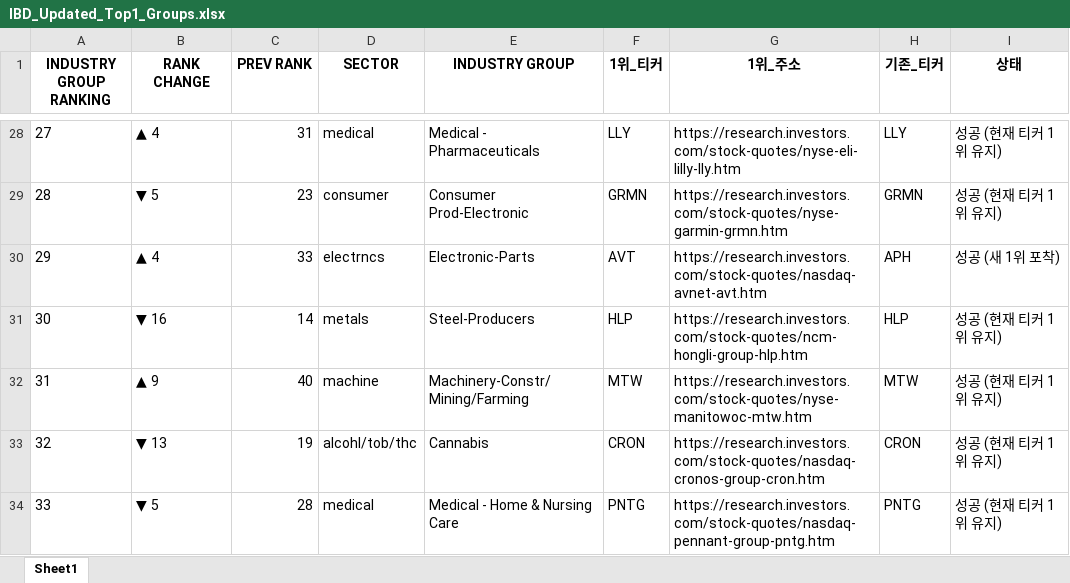
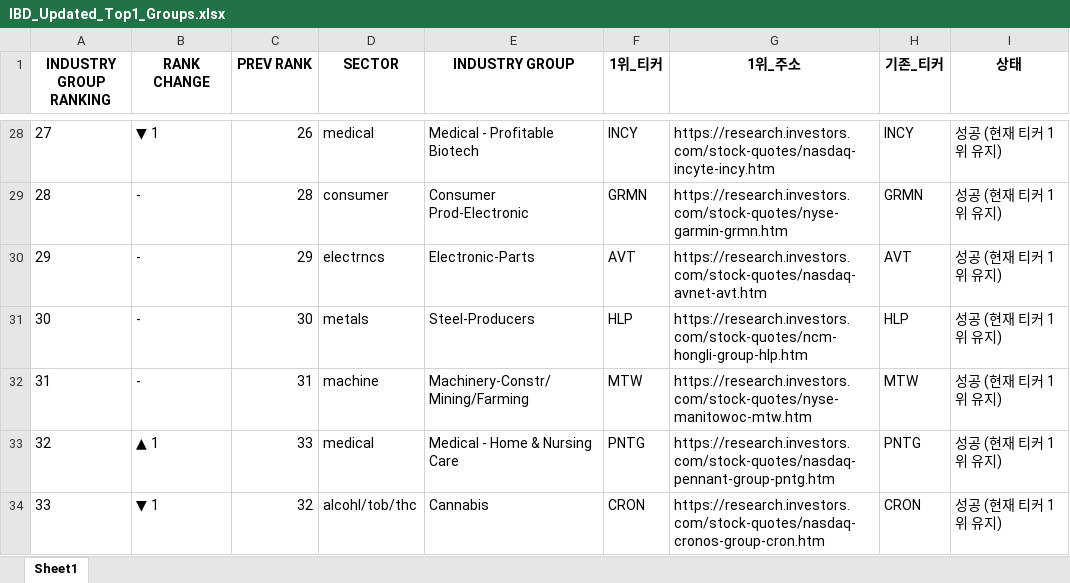
Before and after one commit to hjlee0421/ibd_top, an Excel workbook: IBD_Updated_Top1_Groups.xlsx, sheet Sheet1, drawn as a sheet; only a part is shown, gaps mark what is left out; values as stored, in another font and other column widths than the file's, no borders; the diff covers the shown part only; the diff names each change by its address in the sheet, - before the commit and + after, or states it on an @@ line.

```diff
--- a/IBD_Updated_Top1_Groups.xlsx (sheet Sheet1)
+++ b/IBD_Updated_Top1_Groups.xlsx (sheet Sheet1)
-B28 (RANK CHANGE): ▲ 4
+B28 (RANK CHANGE): ▼ 1
-C28 (PREV RANK): 31
+C28 (PREV RANK): 26
-E28 (INDUSTRY GROUP): Medical - Pharmaceuticals
+E28 (INDUSTRY GROUP): Medical - Profitable Biotech
-F28 (1위_티커): LLY
+F28 (1위_티커): INCY
-G28 (1위_주소): https://research.investors.com/stock-quotes/nyse-eli-lilly-lly.htm
+G28 (1위_주소): https://research.investors.com/stock-quotes/nasdaq-incyte-incy.htm
-H28 (기존_티커): LLY
+H28 (기존_티커): INCY
-B29 (RANK CHANGE): ▼ 5
+B29 (RANK CHANGE): -
-C29 (PREV RANK): 23
+C29 (PREV RANK): 28
-B30 (RANK CHANGE): ▲ 4
+B30 (RANK CHANGE): -
-C30 (PREV RANK): 33
+C30 (PREV RANK): 29
-H30 (기존_티커): APH
+H30 (기존_티커): AVT
-I30 (상태): 성공 (새 1위 포착)
+I30 (상태): 성공 (현재 티커 1위 유지)
-B31 (RANK CHANGE): ▼ 16
+B31 (RANK CHANGE): -
-C31 (PREV RANK): 14
+C31 (PREV RANK): 30
-B32 (RANK CHANGE): ▲ 9
+B32 (RANK CHANGE): -
-C32 (PREV RANK): 40
+C32 (PREV RANK): 31
-B33 (RANK CHANGE): ▼ 13
+B33 (RANK CHANGE): ▲ 1
-C33 (PREV RANK): 19
+C33 (PREV RANK): 33
-D33 (SECTOR): alcohl/tob/thc
+D33 (SECTOR): medical
-E33 (INDUSTRY GROUP): Cannabis
+E33 (INDUSTRY GROUP): Medical - Home & Nursing Care
-F33 (1위_티커): CRON
+F33 (1위_티커): PNTG
-G33 (1위_주소): https://research.investors.com/stock-quotes/nasdaq-cronos-group-cron.htm
+G33 (1위_주소): https://research.investors.com/stock-quotes/nasdaq-pennant-group-pntg.htm
-H33 (기존_티커): CRON
+H33 (기존_티커): PNTG
-B34 (RANK CHANGE): ▼ 5
+B34 (RANK CHANGE): ▼ 1
-C34 (PREV RANK): 28
+C34 (PREV RANK): 32
-D34 (SECTOR): medical
+D34 (SECTOR): alcohl/tob/thc
-E34 (INDUSTRY GROUP): Medical - Home & Nursing Care
+E34 (INDUSTRY GROUP): Cannabis
-F34 (1위_티커): PNTG
+F34 (1위_티커): CRON
-G34 (1위_주소): https://research.investors.com/stock-quotes/nasdaq-pennant-group-pntg.htm
+G34 (1위_주소): https://research.investors.com/stock-quotes/nasdaq-cronos-group-cron.htm
-H34 (기존_티커): PNTG
+H34 (기존_티커): CRON
```
Also changed, not shown: 8 added rows, 8 removed rows and 521 edited cells elsewhere in this sheet.
